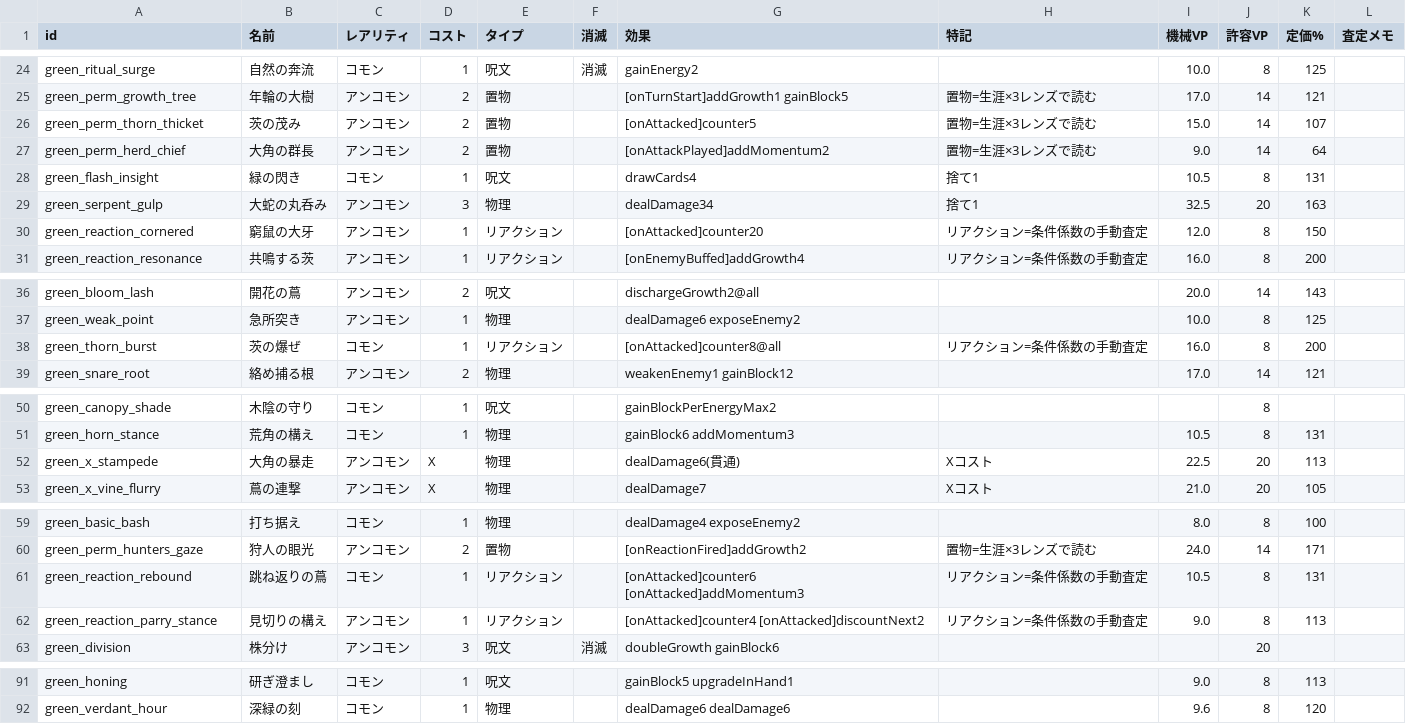
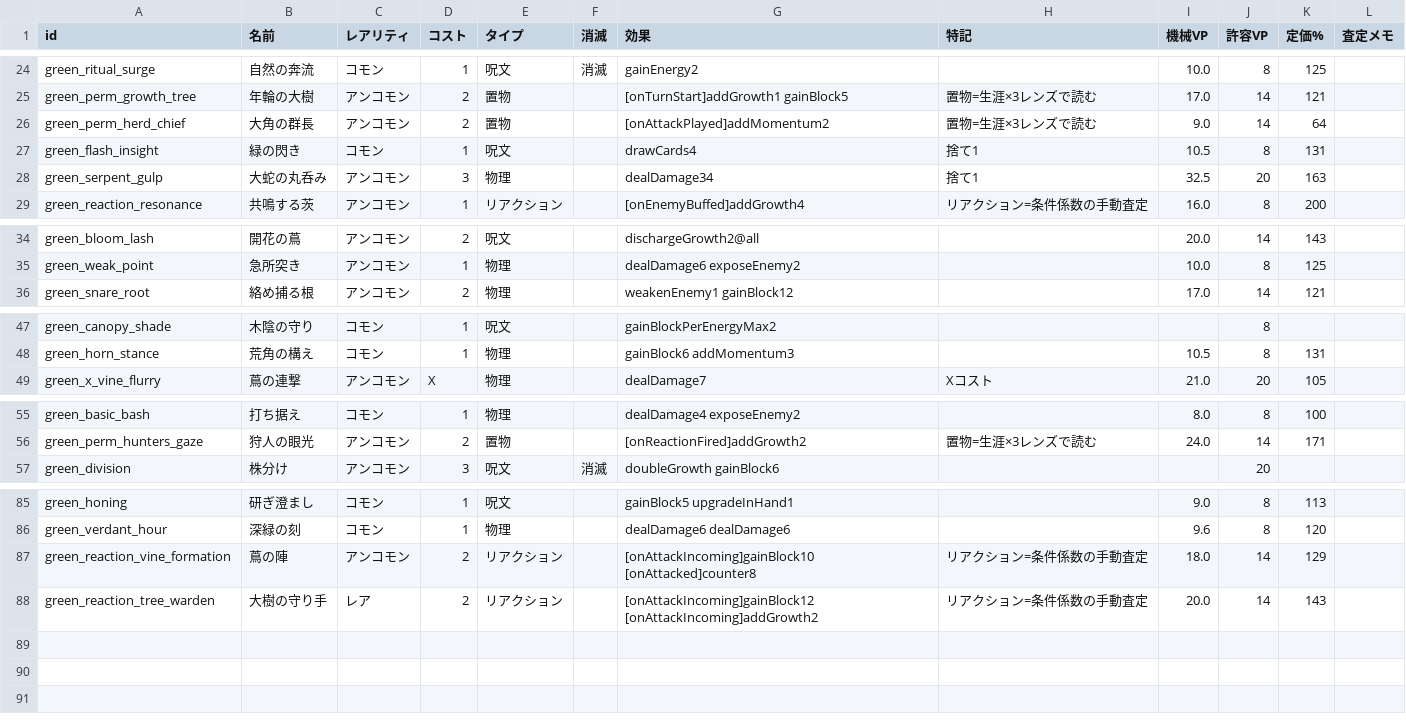
Before and after one commit to yosukedesu/deck-rogue-proto, a CSV file: docs/cards-green.csv, drawn as a sheet; only a part is shown, gaps mark what is left out.

```diff
--- a/docs/cards-green.csv
+++ b/docs/cards-green.csv
@@ -25,3 +25,2 @@ green_ritual_surge,自然の奔流,コモン,1,呪文,消滅,gainEnergy2,,10.0,8
 green_perm_growth_tree,年輪の大樹,アンコモン,2,置物,,[onTurnStart]addGrowth1 gainBlock5,置物=生涯×3レンズで読む,17.0,14,121,
-green_perm_thorn_thicket,茨の茂み,アンコモン,2,置物,,[onAttacked]counter5,置物=生涯×3レンズで読む,15.0,14,107,
 green_perm_herd_chief,大角の群長,アンコモン,2,置物,,[onAttackPlayed]addMomentum2,置物=生涯×3レンズで読む,9.0,14,64,
@@ -29,3 +28,2 @@ green_flash_insight,緑の閃き,コモン,1,呪文,,drawCards4,捨て1,10.5,8,1
 green_serpent_gulp,大蛇の丸呑み,アンコモン,3,物理,,dealDamage34,捨て1,32.5,20,163,
-green_reaction_cornered,窮鼠の大牙,アンコモン,1,リアクション,,[onAttacked]counter20,リアクション=条件係数の手動査定,12.0,8,150,
 green_reaction_resonance,共鳴する茨,アンコモン,1,リアクション,,[onEnemyBuffed]addGrowth4,リアクション=条件係数の手動査定,16.0,8,200,
@@ -37,3 +35,2 @@ green_bloom_lash,開花の蔦,アンコモン,2,呪文,,dischargeGrowth2@all,,20
 green_weak_point,急所突き,アンコモン,1,物理,,dealDamage6 exposeEnemy2,,10.0,8,125,
-green_thorn_burst,茨の爆ぜ,コモン,1,リアクション,,[onAttacked]counter8@all,リアクション=条件係数の手動査定,16.0,8,200,
 green_snare_root,絡め捕る根,アンコモン,2,物理,,weakenEnemy1 gainBlock12,,17.0,14,121,
@@ -51,3 +48,2 @@ green_canopy_shade,木陰の守り,コモン,1,呪文,,gainBlockPerEnergyMax2,,,
 green_horn_stance,荒角の構え,コモン,1,物理,,gainBlock6 addMomentum3,,10.5,8,131,
-green_x_stampede,大角の暴走,アンコモン,X,物理,,dealDamage6(貫通),Xコスト,22.5,20,113,
 green_x_vine_flurry,蔦の連撃,アンコモン,X,物理,,dealDamage7,Xコスト,21.0,20,105,
@@ -60,4 +56,2 @@ green_basic_bash,打ち据え,コモン,1,物理,,dealDamage4 exposeEnemy2,,8.0,
 green_perm_hunters_gaze,狩人の眼光,アンコモン,2,置物,,[onReactionFired]addGrowth2,置物=生涯×3レンズで読む,24.0,14,171,
-green_reaction_rebound,跳ね返りの蔦,コモン,1,リアクション,,[onAttacked]counter6 [onAttacked]addMomentum3,リアクション=条件係数の手動査定,10.5,8,131,
-green_reaction_parry_stance,見切りの構え,アンコモン,1,リアクション,,[onAttacked]counter4 [onAttacked]discountNext2,リアクション=条件係数の手動査定,9.0,8,113,
 green_division,株分け,アンコモン,3,呪文,消滅,doubleGrowth gainBlock6,,,20,,
@@ -92 +86,3 @@ green_honing,研ぎ澄まし,コモン,1,呪文,,gainBlock5 upgradeInHand1,,9.0,
 green_verdant_hour,深緑の刻,コモン,1,物理,,dealDamage6 dealDamage6,,9.6,8,120,
+green_reaction_vine_formation,蔦の陣,アンコモン,2,リアクション,,[onAttackIncoming]gainBlock10 [onAttacked]counter8,リアクション=条件係数の手動査定,18.0,14,129,
+green_reaction_tree_warden,大樹の守り手,レア,2,リアクション,,[onAttackIncoming]gainBlock12 [onAttackIncoming]addGrowth2,リアクション=条件係数の手動査定,20.0,14,143,
```
Also changed, not shown: 12 other files.
